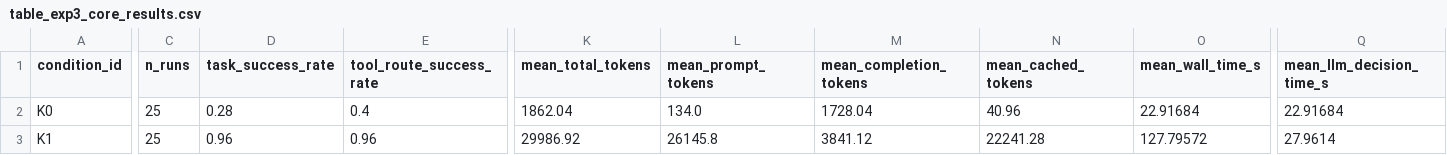
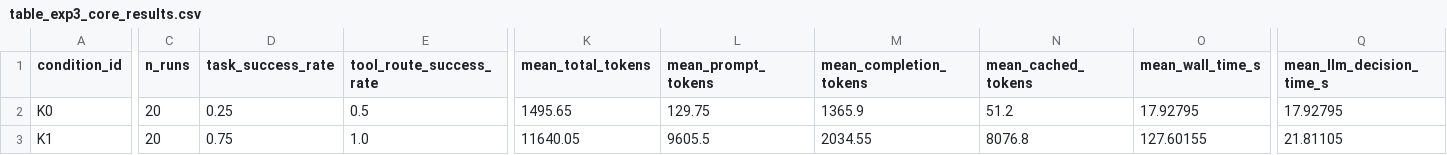
Before and after one commit to iHeadWater/HydroAgent, a CSV file: experiment/exp3/tables/table_exp3_core_results.csv, drawn as a sheet; only a part is shown, gaps mark what is left out; the diff covers the shown part only; the diff names each change by its address in the sheet, - before the commit and + after, or states it on an @@ line.

```diff
--- a/experiment/exp3/tables/table_exp3_core_results.csv
+++ b/experiment/exp3/tables/table_exp3_core_results.csv
-C2:C3 (n_runs): 25
+C2:C3 (n_runs): 20
-D2 (task_success_rate): 0.28
+D2 (task_success_rate): 0.25
-E2 (tool_route_success_rate): 0.4
+E2 (tool_route_success_rate): 0.5
-K2 (mean_total_tokens): 1862.04
+K2 (mean_total_tokens): 1495.65
-L2 (mean_prompt_tokens): 134.0
+L2 (mean_prompt_tokens): 129.75
-M2 (mean_completion_tokens): 1728.04
+M2 (mean_completion_tokens): 1365.9
-N2 (mean_cached_tokens): 40.96
+N2 (mean_cached_tokens): 51.2
-O2 (mean_wall_time_s): 22.91684
+O2 (mean_wall_time_s): 17.92795
-Q2 (mean_llm_decision_time_s): 22.91684
+Q2 (mean_llm_decision_time_s): 17.92795
-D3 (task_success_rate): 0.96
+D3 (task_success_rate): 0.75
-E3 (tool_route_success_rate): 0.96
+E3 (tool_route_success_rate): 1.0
-K3 (mean_total_tokens): 29986.92
+K3 (mean_total_tokens): 11640.05
-L3 (mean_prompt_tokens): 26145.8
+L3 (mean_prompt_tokens): 9605.5
-M3 (mean_completion_tokens): 3841.12
+M3 (mean_completion_tokens): 2034.55
-N3 (mean_cached_tokens): 22241.28
+N3 (mean_cached_tokens): 8076.8
-O3 (mean_wall_time_s): 127.79572
+O3 (mean_wall_time_s): 127.60155
-Q3 (mean_llm_decision_time_s): 27.9614
+Q3 (mean_llm_decision_time_s): 21.81105
```
Also changed, not shown: 25 edited cells elsewhere in this file, experiment/exp3/tables/tableS_exp3_trial_records.csv, experiment/exp3/tables/table_exp3_task_level.csv, 8 other files.
